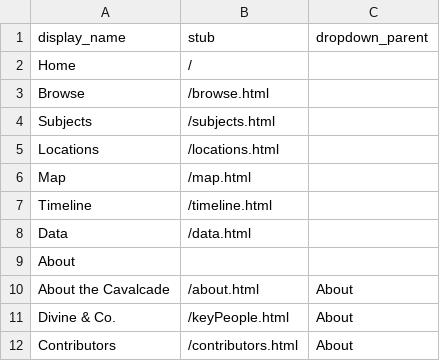
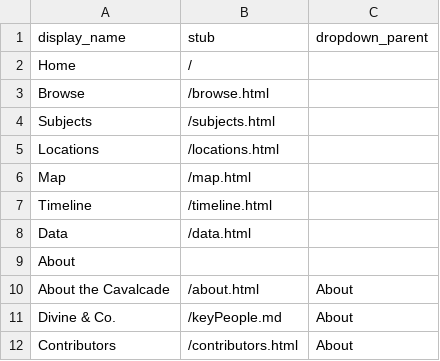
Before and after one commit to luckytabby/ladydivine, a CSV file: _data/config-nav.csv, drawn as a sheet.

Commit message:
Updated nav again

```diff
--- a/_data/config-nav.csv
+++ b/_data/config-nav.csv
@@ -10,3 +10,3 @@ About,,
 About the Cavalcade,/about.html,About
-Divine & Co.,/keyPeople.html,About
+Divine & Co.,/keyPeople.md,About
 Contributors,/contributors.html,About
```
